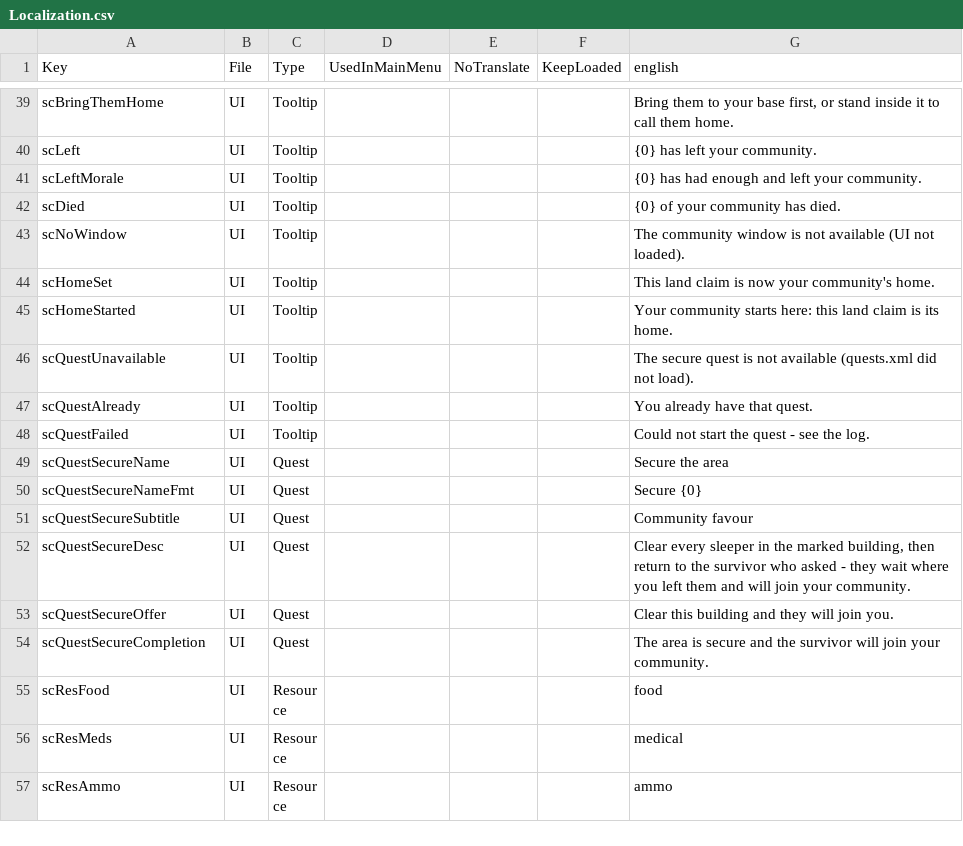
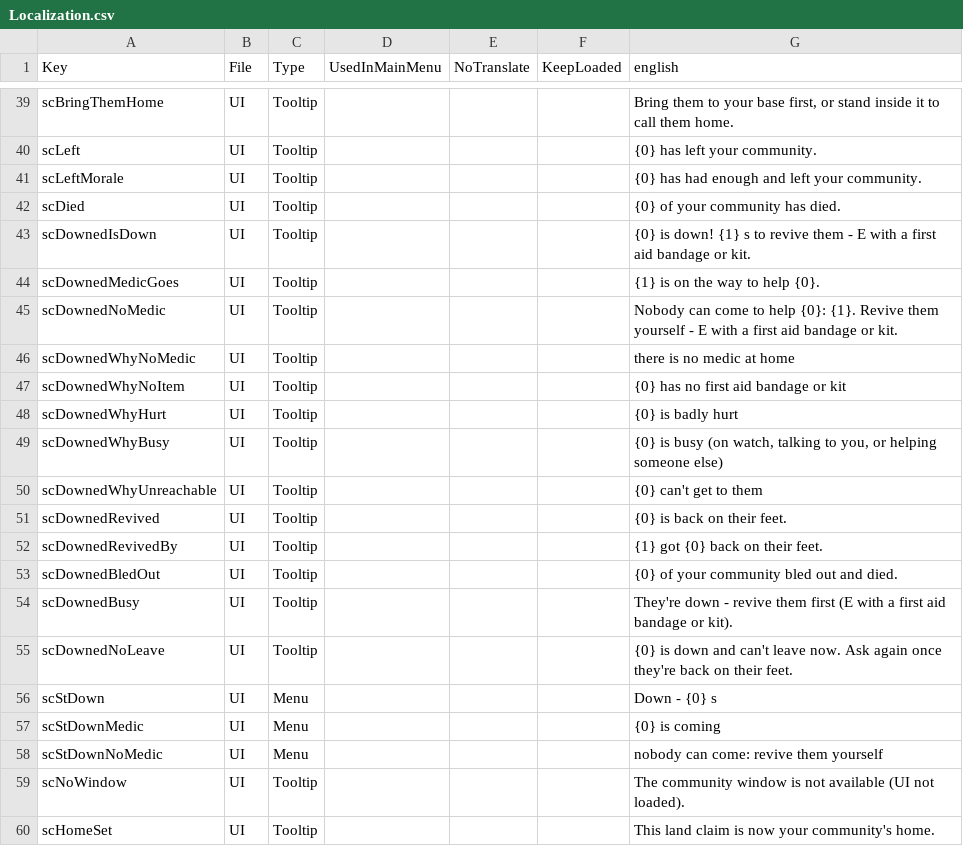
Before and after one commit to Relentless757/SurvivorCommunity, a CSV file: Config/Localization.csv, drawn as a sheet; only a part is shown, gaps mark what is left out; the shorter side is filled out with more unchanged rows; the diff names each change by its address in the sheet, - before the commit and + after, or states it on an @@ line.

```diff
--- a/Config/Localization.csv
+++ b/Config/Localization.csv
+row 43: scDownedIsDown | UI | Tooltip |  |  |  | {0} is down! {1} s to revive them - E with a first aid bandage or kit.
+row 44: scDownedMedicGoes | UI | Tooltip |  |  |  | {1} is on the way to help {0}.
+row 45: scDownedNoMedic | UI | Tooltip |  |  |  | Nobody can come to help {0}: {1}. Revive them yourself - E with a first aid bandage or kit.
+row 46: scDownedWhyNoMedic | UI | Tooltip |  |  |  | there is no medic at home
+row 47: scDownedWhyNoItem | UI | Tooltip |  |  |  | {0} has no first aid bandage or kit
+row 48: scDownedWhyHurt | UI | Tooltip |  |  |  | {0} is badly hurt
+row 49: scDownedWhyBusy | UI | Tooltip |  |  |  | {0} is busy (on watch, talking to you, or helping someone else)
+row 50: scDownedWhyUnreachable | UI | Tooltip |  |  |  | {0} can't get to them
+row 51: scDownedRevived | UI | Tooltip |  |  |  | {0} is back on their feet.
+row 52: scDownedRevivedBy | UI | Tooltip |  |  |  | {1} got {0} back on their feet.
+row 53: scDownedBledOut | UI | Tooltip |  |  |  | {0} of your community bled out and died.
+row 54: scDownedBusy | UI | Tooltip |  |  |  | They're down - revive them first (E with a first aid bandage or kit).
+row 55: scDownedNoLeave | UI | Tooltip |  |  |  | {0} is down and can't leave now. Ask again once they're back on their feet.
+row 56: scStDown | UI | Menu |  |  |  | Down - {0} s
+row 57: scStDownMedic | UI | Menu |  |  |  | {0} is coming
+row 58: scStDownNoMedic | UI | Menu |  |  |  | nobody can come: revive them yourself
```
Also changed, not shown: 34 other files.
